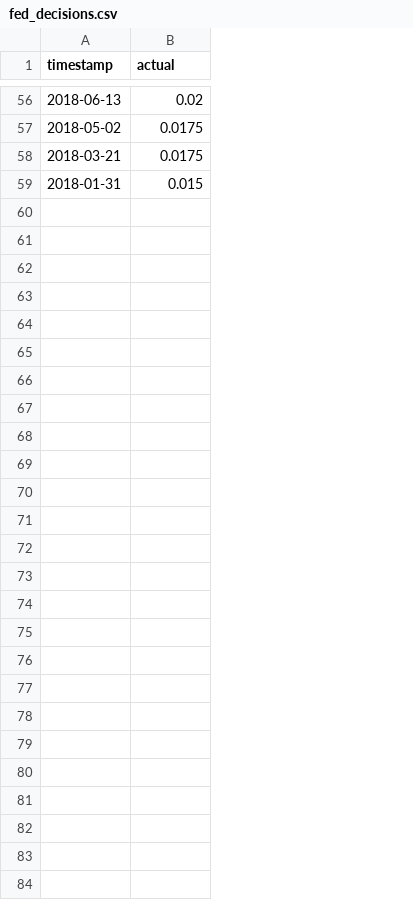
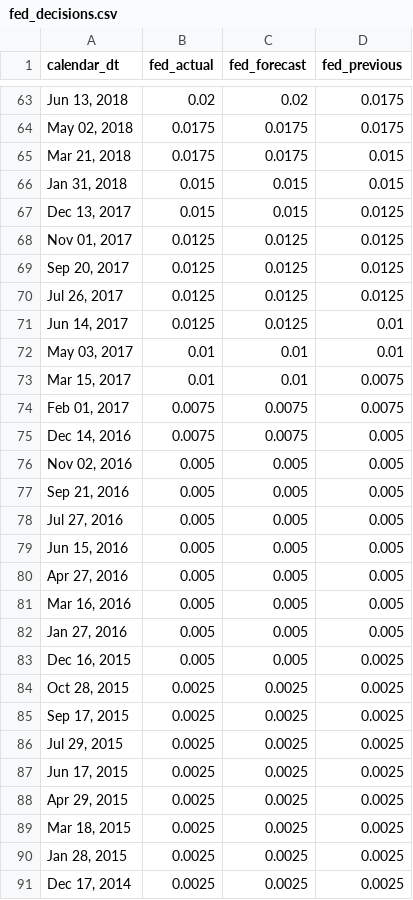
Before and after one commit to thomasbs17/C-Metrics, a CSV file: services/ai/assets/fed_decisions.csv, drawn as a sheet; only a part is shown, gaps mark what is left out; removed rows and columns are numbered as before the commit, all else as after; the diff covers the shown part only; the diff names each change by its address in the sheet, - before the commit and + after, or states it on an @@ line.

```diff
--- a/services/ai/assets/fed_decisions.csv
+++ b/services/ai/assets/fed_decisions.csv
-column A (timestamp), rows 56-59: 2018-06-13 | 2018-05-02 | 2018-03-21 | 2018-01-31
+column A (calendar_dt), rows 63-66: Jun 13, 2018 | May 02, 2018 | Mar 21, 2018 | Jan 31, 2018
+column C (fed_forecast), rows 63-66: 0.02 | 0.0175 | 0.0175 | 0.015
+column D (fed_previous), rows 63-66: 0.0175 | 0.0175 | 0.015 | 0.015
-B1: actual
+B1: fed_actual
+row 67: Dec 13, 2017 | 0.015 | 0.015 | 0.0125
+row 68: Nov 01, 2017 | 0.0125 | 0.0125 | 0.0125
+row 69: Sep 20, 2017 | 0.0125 | 0.0125 | 0.0125
+row 70: Jul 26, 2017 | 0.0125 | 0.0125 | 0.0125
+row 71: Jun 14, 2017 | 0.0125 | 0.0125 | 0.01
+row 72: May 03, 2017 | 0.01 | 0.01 | 0.01
+row 73: Mar 15, 2017 | 0.01 | 0.01 | 0.0075
+row 74: Feb 01, 2017 | 0.0075 | 0.0075 | 0.0075
+row 75: Dec 14, 2016 | 0.0075 | 0.0075 | 0.005
+row 76: Nov 02, 2016 | 0.005 | 0.005 | 0.005
+row 77: Sep 21, 2016 | 0.005 | 0.005 | 0.005
+row 78: Jul 27, 2016 | 0.005 | 0.005 | 0.005
+row 79: Jun 15, 2016 | 0.005 | 0.005 | 0.005
+row 80: Apr 27, 2016 | 0.005 | 0.005 | 0.005
+row 81: Mar 16, 2016 | 0.005 | 0.005 | 0.005
+row 82: Jan 27, 2016 | 0.005 | 0.005 | 0.005
+row 83: Dec 16, 2015 | 0.005 | 0.005 | 0.0025
+row 84: Oct 28, 2015 | 0.0025 | 0.0025 | 0.0025
+row 85: Sep 17, 2015 | 0.0025 | 0.0025 | 0.0025
+row 86: Jul 29, 2015 | 0.0025 | 0.0025 | 0.0025
+row 87: Jun 17, 2015 | 0.0025 | 0.0025 | 0.0025
+row 88: Apr 29, 2015 | 0.0025 | 0.0025 | 0.0025
+row 89: Mar 18, 2015 | 0.0025 | 0.0025 | 0.0025
+row 90: Jan 28, 2015 | 0.0025 | 0.0025 | 0.0025
+row 91: Dec 17, 2014 | 0.0025 | 0.0025 | 0.0025
```
Also changed, not shown: 7 added rows elsewhere in this file, services/ai/assets/bitcoin_dominance.csv, 6 other files.
